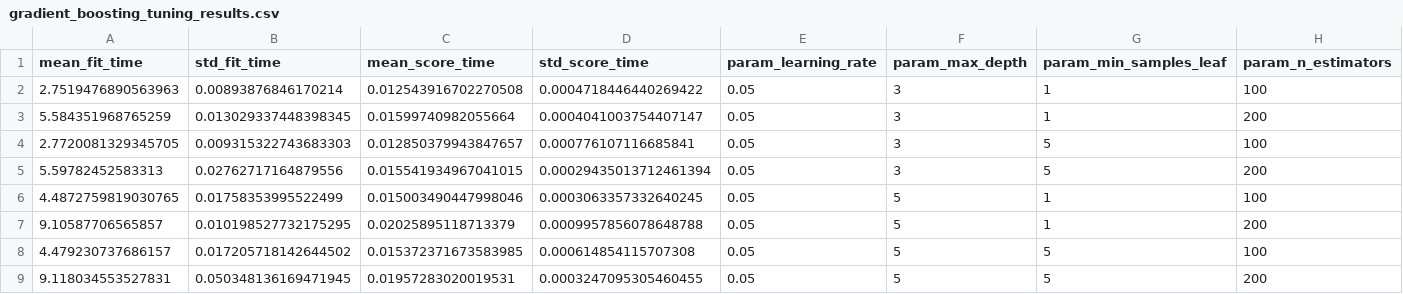
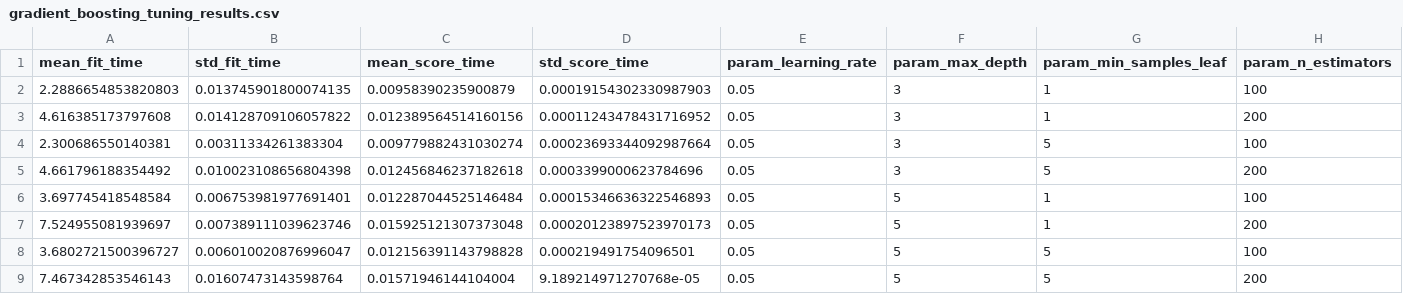
Before and after one commit to ramuatta/predictive-maintenance, a CSV file: outputs/gradient_boosting_tuning_results.csv, drawn as a sheet; only a part is shown; the diff covers the shown part only; the diff names each change by its address in the sheet, - before the commit and + after, or states it on an @@ line.

```diff
--- a/outputs/gradient_boosting_tuning_results.csv
+++ b/outputs/gradient_boosting_tuning_results.csv
-A2 (mean_fit_time): 2.7519476890563963
+A2 (mean_fit_time): 2.2886654853820803
-B2 (std_fit_time): 0.00893876846170214
+B2 (std_fit_time): 0.013745901800074135
-C2 (mean_score_time): 0.012543916702270508
+C2 (mean_score_time): 0.00958390235900879
-D2 (std_score_time): 0.0004718446440269422
+D2 (std_score_time): 0.00019154302330987903
-A3 (mean_fit_time): 5.584351968765259
+A3 (mean_fit_time): 4.616385173797608
-B3 (std_fit_time): 0.013029337448398345
+B3 (std_fit_time): 0.014128709106057822
-C3 (mean_score_time): 0.01599740982055664
+C3 (mean_score_time): 0.012389564514160156
-D3 (std_score_time): 0.0004041003754407147
+D3 (std_score_time): 0.00011243478431716952
-A4 (mean_fit_time): 2.7720081329345705
+A4 (mean_fit_time): 2.300686550140381
-B4 (std_fit_time): 0.009315322743683303
+B4 (std_fit_time): 0.00311334261383304
-C4 (mean_score_time): 0.012850379943847657
+C4 (mean_score_time): 0.009779882431030274
-D4 (std_score_time): 0.000776107116685841
+D4 (std_score_time): 0.00023693344092987664
-A5 (mean_fit_time): 5.59782452583313
+A5 (mean_fit_time): 4.661796188354492
-B5 (std_fit_time): 0.02762717164879556
+B5 (std_fit_time): 0.010023108656804398
-C5 (mean_score_time): 0.015541934967041015
+C5 (mean_score_time): 0.012456846237182618
-D5 (std_score_time): 0.00029435013712461394
+D5 (std_score_time): 0.0003399000623784696
-A6 (mean_fit_time): 4.4872759819030765
+A6 (mean_fit_time): 3.697745418548584
-B6 (std_fit_time): 0.01758353995522499
+B6 (std_fit_time): 0.006753981977691401
-C6 (mean_score_time): 0.015003490447998046
+C6 (mean_score_time): 0.012287044525146484
-D6 (std_score_time): 0.0003063357332640245
+D6 (std_score_time): 0.00015346636322546893
-A7 (mean_fit_time): 9.10587706565857
+A7 (mean_fit_time): 7.524955081939697
-B7 (std_fit_time): 0.010198527732175295
+B7 (std_fit_time): 0.007389111039623746
-C7 (mean_score_time): 0.02025895118713379
+C7 (mean_score_time): 0.015925121307373048
-D7 (std_score_time): 0.0009957856078648788
+D7 (std_score_time): 0.00020123897523970173
-A8 (mean_fit_time): 4.479230737686157
+A8 (mean_fit_time): 3.6802721500396727
-B8 (std_fit_time): 0.017205718142644502
+B8 (std_fit_time): 0.006010020876996047
-C8 (mean_score_time): 0.015372371673583985
+C8 (mean_score_time): 0.012156391143798828
-D8 (std_score_time): 0.000614854115707308
+D8 (std_score_time): 0.000219491754096501
-A9 (mean_fit_time): 9.118034553527831
+A9 (mean_fit_time): 7.467342853546143
-B9 (std_fit_time): 0.050348136169471945
+B9 (std_fit_time): 0.01607473143598764
-C9 (mean_score_time): 0.01957283020019531
+C9 (mean_score_time): 0.01571946144104004
-D9 (std_score_time): 0.0003247095305460455
+D9 (std_score_time): 9.189214971270768e-05
```
Also changed, not shown: 32 edited cells elsewhere in this file, outputs/adaboost_tuning_results.csv, outputs/decision_tree_tuning_results.csv, 3 other files.
